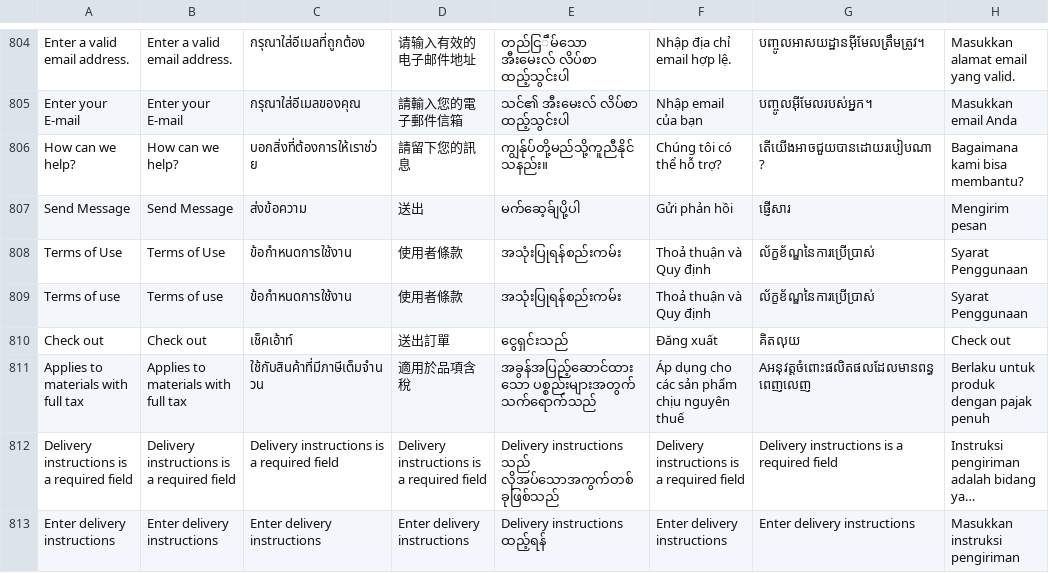
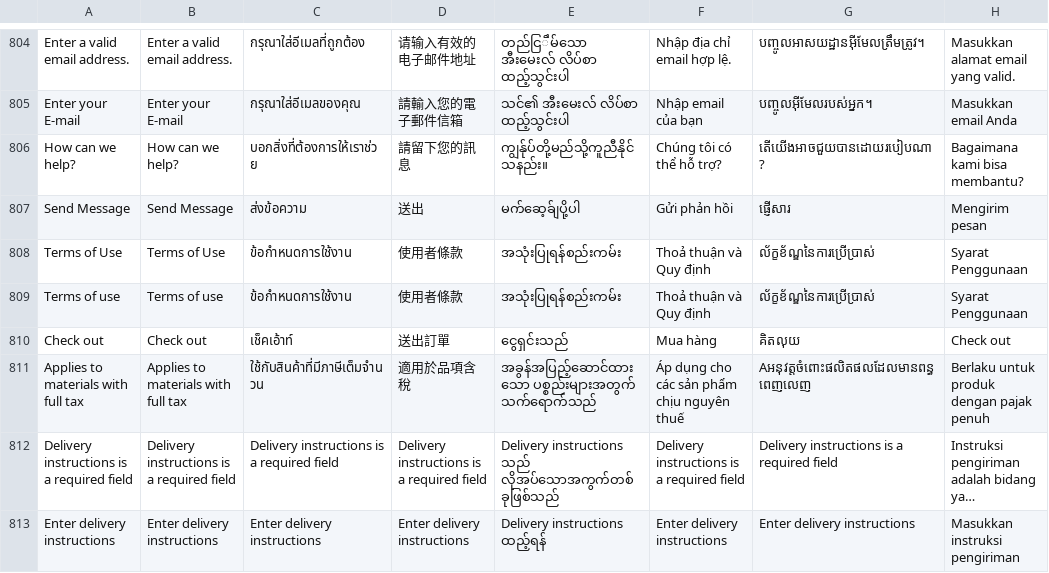
Before and after one commit to ramprasadbhagat/EZRX-, a CSV file: assets/langs/langs.csv, drawn as a sheet; only a part is shown, gaps mark what is left out; long unchanged cells end in …; the diff names each change by its address in the sheet, - before the commit and + after, or states it on an @@ line.

Commit message:
Merged PR 99005: Enhancement/EZRX-19678/Mobile v3: Update Check out button translation
### Jira ticket url
- https://zuelligpharma.atlassian.net/browse/EZRX-19678

### Root cause
- Wrong translated text for Check out button in VN market.

### Solution
- Translation of 'Check out' updated to “Mua hàng”.

### Test account
- environment:UAT
- username:AD- Account
- salesOrg:VN
- customer:any
- shipto:any
- material/setup:

### Output screenshot
-![Simulator Screen Shot - iPhone 14 Plus - 2024-03-15 at 11.16.24.png](https://dev.azure.com/zuelligpharmadevops/3368559d-402f-4ca8-a029-737bca870679/_apis/git/repositories/d10de74c-8ac2-4e8e-af4b-a023b6c9dee2/pullRequests/99005/attachments/Simulator%20Screen%20Shot%20-%20iPhone%2014%20Plus%20-%202024-03-15%20at%2011.16.24.png =x500)

EZRX-19678 Mobile v3: Update Check out button translation

```diff
--- a/assets/langs/langs.csv
+++ b/assets/langs/langs.csv
-F810: Đăng xuất
+F810: Mua hàng
```
